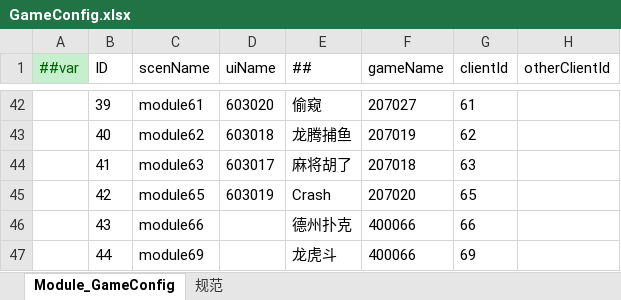
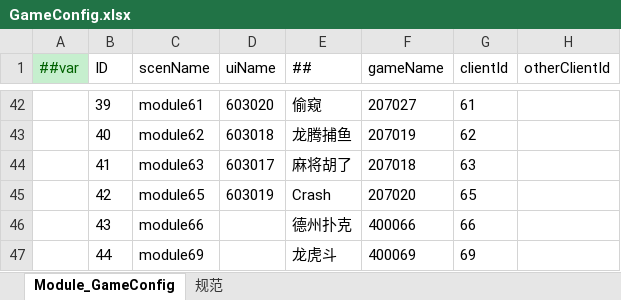
Before and after one commit to lyqilo/ClientConfig, an Excel workbook: LubanConfig/Datas/GameConfig.xlsx, sheet Module_GameConfig, drawn as a sheet; only a part is shown, gaps mark what is left out; values as stored, in another font and other column widths than the file's, no borders; the diff names each change by its address in the sheet, - before the commit and + after, or states it on an @@ line.

```diff
--- a/LubanConfig/Datas/GameConfig.xlsx (sheet Module_GameConfig)
+++ b/LubanConfig/Datas/GameConfig.xlsx (sheet Module_GameConfig)
-F47 (gameName): 400066
+F47 (gameName): 400069
```
Also changed, not shown: 2 other files.
